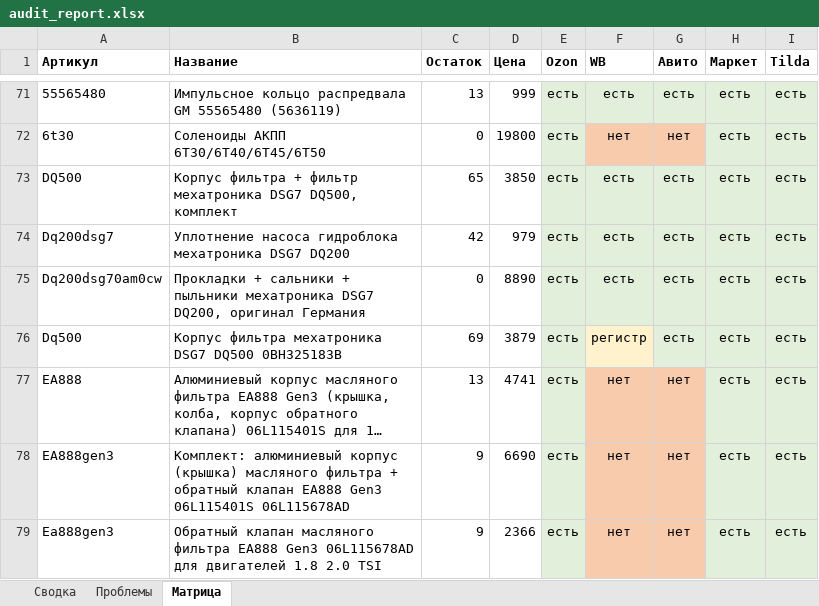
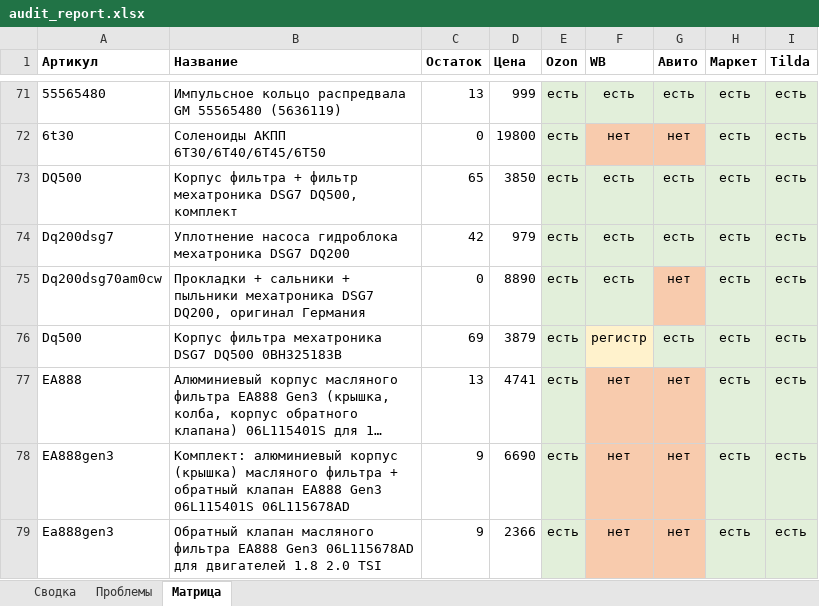
Before and after one commit to antongrigorenko844-prog/marketplace-agent, an Excel workbook: data/audit_report.xlsx, sheet Матрица, drawn as a sheet; only a part is shown, gaps mark what is left out; long unchanged cells end in …; values as stored, in another font and other column widths than the file's, no borders; the diff covers the shown part only; the diff names each change by its address in the sheet, - before the commit and + after, or states it on an @@ line.

```diff
--- a/data/audit_report.xlsx (sheet Матрица)
+++ b/data/audit_report.xlsx (sheet Матрица)
-G75 (Авито): есть
+G75 (Авито): нет
-G75 fill: #E2EFDA
+G75 fill: #F8CBAD
```
Also changed, not shown: 10 edited cells and cell formats elsewhere in this sheet, sheet Проблемы, sheet Сводка, data/avito_feed.xlsx, data/avito_photos.xlsx, 14 other files.
